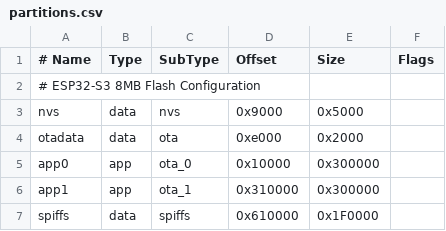
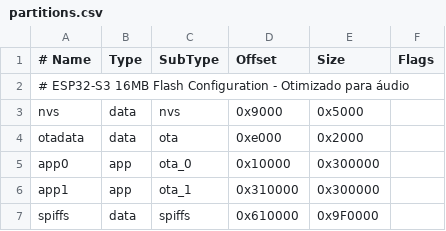
Before and after one commit to jrzaratini-tech/totem-server, a CSV file: firmware/partitions.csv, drawn as a sheet.

Commit message:
Feat: Aumentar SPIFFS de 1.94MB para 10.06MB - Aproveitar flash de 16MB do ESP32-S3 - Suportar áudios de até 60 segundos (~5MB) - Atualizar partitions.csv para configuração 16MB

```diff
--- a/firmware/partitions.csv
+++ b/firmware/partitions.csv
@@ -1,3 +1,3 @@
 # Name,   Type, SubType, Offset,  Size, Flags
-# ESP32-S3 8MB Flash Configuration
+# ESP32-S3 16MB Flash Configuration - Otimizado para áudio
 nvs,      data, nvs,     0x9000,  0x5000,
@@ -6,2 +6,2 @@ app0,     app,  ota_0,   0x10000, 0x300000,
 app1,     app,  ota_1,   0x310000,0x300000,
-spiffs,   data, spiffs,  0x610000,0x1F0000,
+spiffs,   data, spiffs,  0x610000,0x9F0000,
```
